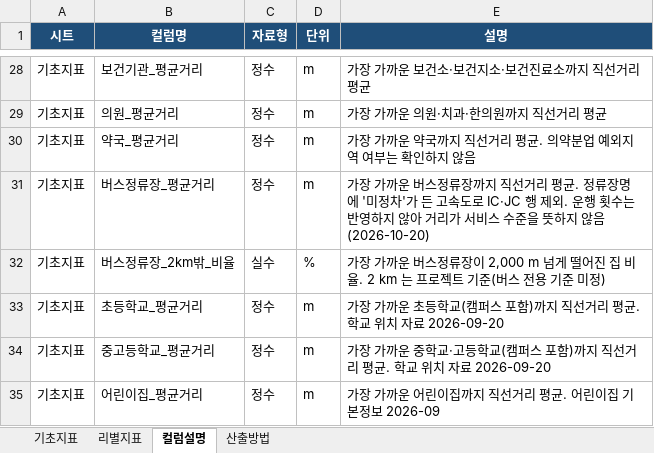
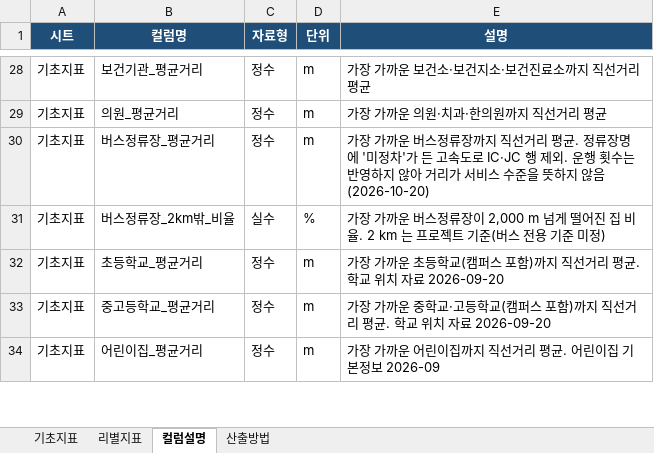
Before and after one commit to nahcub/gunwi-housing, an Excel workbook: outputs/군위군_주거환경취약지역_기초지표_2026-09.xlsx, sheet 컬럼설명, drawn as a sheet; only a part is shown, gaps mark what is left out; values as stored, in another font and other column widths than the file's, no borders; the diff names each change by its address in the sheet, - before the commit and + after, or states it on an @@ line.

```diff
--- a/outputs/군위군_주거환경취약지역_기초지표_2026-09.xlsx (sheet 컬럼설명)
+++ b/outputs/군위군_주거환경취약지역_기초지표_2026-09.xlsx (sheet 컬럼설명)
-row 30: 기초지표 | 약국_평균거리 | 정수 | m | 가장 가까운 약국까지 직선거리 평균. 의약분업 예외지역 여부는 확인하지 않음
```
Also changed, not shown: sheet 기초지표, sheet 리별지표, sheet 산출방법, 18 other files.
